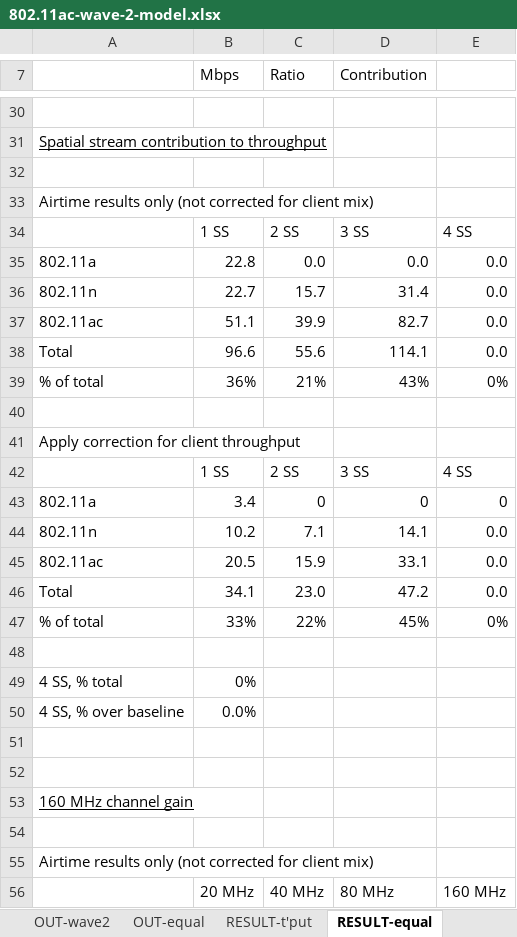
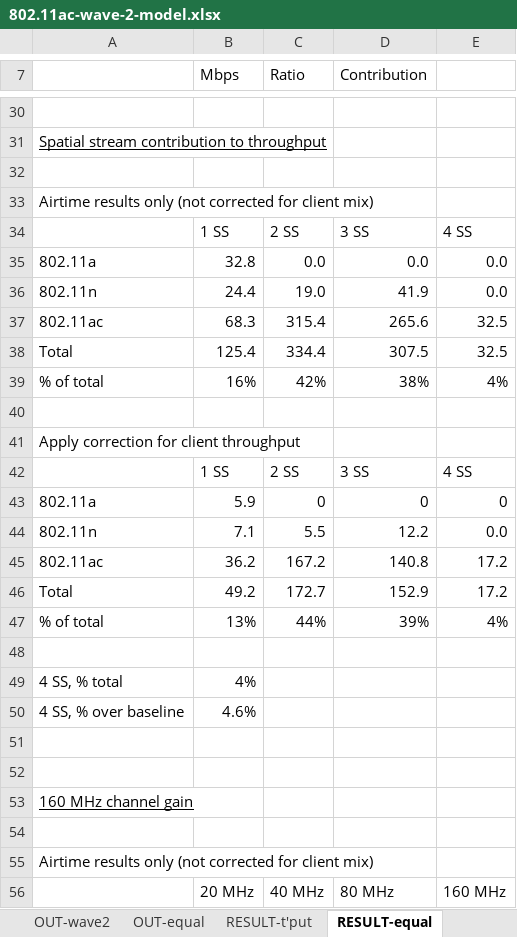
Before and after one commit to matthewgast/11ac-modeling, an Excel workbook: 802.11ac-wave-2-model.xlsx, sheet RESULT-equal, drawn as a sheet; only a part is shown, gaps mark what is left out; values as stored, in another font and other column widths than the file's, no borders; removed rows and columns are numbered as before the commit, all else as after; the diff covers the shown part only; the diff names each change by its address in the sheet, - before the commit and + after, or states it on an @@ line.

```diff
--- a/802.11ac-wave-2-model.xlsx (sheet RESULT-equal)
+++ b/802.11ac-wave-2-model.xlsx (sheet RESULT-equal)
-B35 (Mbps): 22.8
+B35 (Mbps): 32.8
-B36 (Mbps): 22.7
+B36 (Mbps): 24.4
-C36 (Ratio): 15.7
+C36 (Ratio): 19.0
-D36 (Contribution): 31.4
+D36 (Contribution): 41.9
-row 37: 802.11ac | 51.1 | 39.9 | 82.7 | 0.0
-row 38: Total | 96.6 | 55.6 | 114.1 | 0.0
-row 39: % of total | 36% | 21% | 43% | 0%
+row 37: 802.11ac | 68.3 | 315.4 | 265.6 | 32.5
+row 38: Total | 125.4 | 334.4 | 307.5 | 32.5
+row 39: % of total | 16% | 42% | 38% | 4%
-B43 (Mbps): 3.4
+B43 (Mbps): 5.9
-B44 (Mbps): 10.2
+B44 (Mbps): 7.1
-C44 (Ratio): 7.1
+C44 (Ratio): 5.5
-D44 (Contribution): 14.1
+D44 (Contribution): 12.2
-row 45: 802.11ac | 20.5 | 15.9 | 33.1 | 0.0
-row 46: Total | 34.1 | 23.0 | 47.2 | 0.0
-row 47: % of total | 33% | 22% | 45% | 0%
+row 45: 802.11ac | 36.2 | 167.2 | 140.8 | 17.2
+row 46: Total | 49.2 | 172.7 | 152.9 | 17.2
+row 47: % of total | 13% | 44% | 39% | 4%
-B49 (Mbps): 0%
+B49 (Mbps): 4%
-B50 (Mbps): 0.0%
+B50 (Mbps): 4.6%
```
Also changed, not shown: 11 added rows, 11 removed rows and 19 edited cells elsewhere in this sheet, sheet Airtime calculations, sheet Wave 2 data tables, sheet RESULT-t'put, sheet IN-client, sheet IN-rates, sheet OUT-equal, 3 more sheets, other sheet tabs, charts or pictures.
